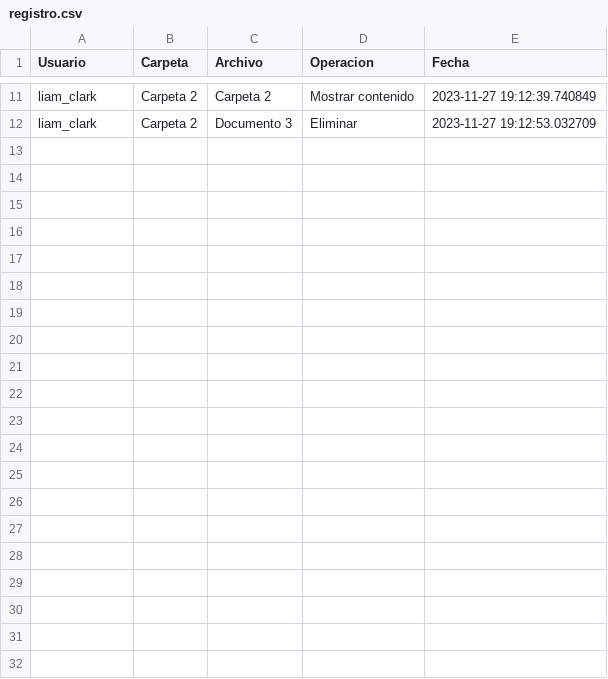
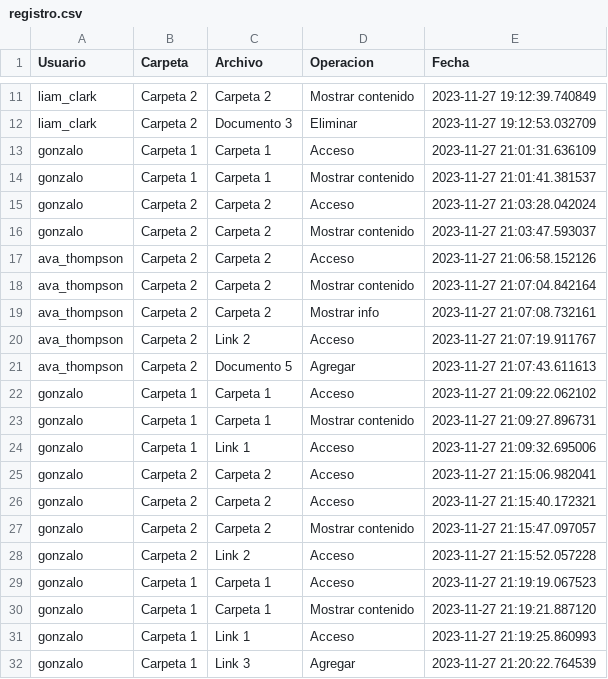
Before and after one commit to GonzaloGmv/patrones-estructurales, a CSV file: samur/csv/registro.csv, drawn as a sheet; only a part is shown, gaps mark what is left out.

Commit message:
link

```diff
--- a/samur/csv/registro.csv
+++ b/samur/csv/registro.csv
@@ -12 +12,21 @@ liam_clark,Carpeta 2,Carpeta 2,Mostrar contenido,2023-11-27 19:12:39.740849
 liam_clark,Carpeta 2,Documento 3,Eliminar,2023-11-27 19:12:53.032709
+gonzalo,Carpeta 1,Carpeta 1,Acceso,2023-11-27 21:01:31.636109
+gonzalo,Carpeta 1,Carpeta 1,Mostrar contenido,2023-11-27 21:01:41.381537
+gonzalo,Carpeta 2,Carpeta 2,Acceso,2023-11-27 21:03:28.042024
+gonzalo,Carpeta 2,Carpeta 2,Mostrar contenido,2023-11-27 21:03:47.593037
+ava_thompson,Carpeta 2,Carpeta 2,Acceso,2023-11-27 21:06:58.152126
+ava_thompson,Carpeta 2,Carpeta 2,Mostrar contenido,2023-11-27 21:07:04.842164
+ava_thompson,Carpeta 2,Carpeta 2,Mostrar info,2023-11-27 21:07:08.732161
+ava_thompson,Carpeta 2,Link 2,Acceso,2023-11-27 21:07:19.911767
+ava_thompson,Carpeta 2,Documento 5,Agregar,2023-11-27 21:07:43.611613
+gonzalo,Carpeta 1,Carpeta 1,Acceso,2023-11-27 21:09:22.062102
+gonzalo,Carpeta 1,Carpeta 1,Mostrar contenido,2023-11-27 21:09:27.896731
+gonzalo,Carpeta 1,Link 1,Acceso,2023-11-27 21:09:32.695006
+gonzalo,Carpeta 2,Carpeta 2,Acceso,2023-11-27 21:15:06.982041
+gonzalo,Carpeta 2,Carpeta 2,Acceso,2023-11-27 21:15:40.172321
+gonzalo,Carpeta 2,Carpeta 2,Mostrar contenido,2023-11-27 21:15:47.097057
+gonzalo,Carpeta 2,Link 2,Acceso,2023-11-27 21:15:52.057228
+gonzalo,Carpeta 1,Carpeta 1,Acceso,2023-11-27 21:19:19.067523
+gonzalo,Carpeta 1,Carpeta 1,Mostrar contenido,2023-11-27 21:19:21.887120
+gonzalo,Carpeta 1,Link 1,Acceso,2023-11-27 21:19:25.860993
+gonzalo,Carpeta 1,Link 3,Agregar,2023-11-27 21:20:22.764539
```
Also changed, not shown: 2 other files.
